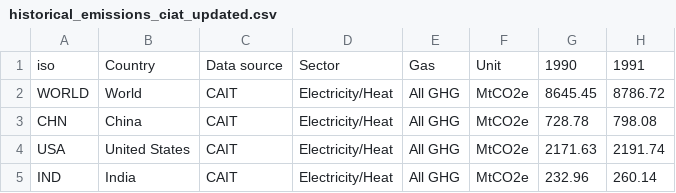
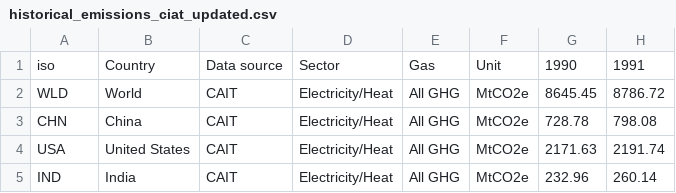
Before and after one commit to sdga2023/data-goal-07, a CSV file: input/historical_emissions_ciat_updated.csv, drawn as a sheet; only a part is shown; the diff names each change by its address in the sheet, - before the commit and + after, or states it on an @@ line.

Commit message:
update emissions 2

```diff
--- a/input/historical_emissions_ciat_updated.csv
+++ b/input/historical_emissions_ciat_updated.csv
-A2: WORLD
+A2: WLD
```
Also changed, not shown: 1 other file.
